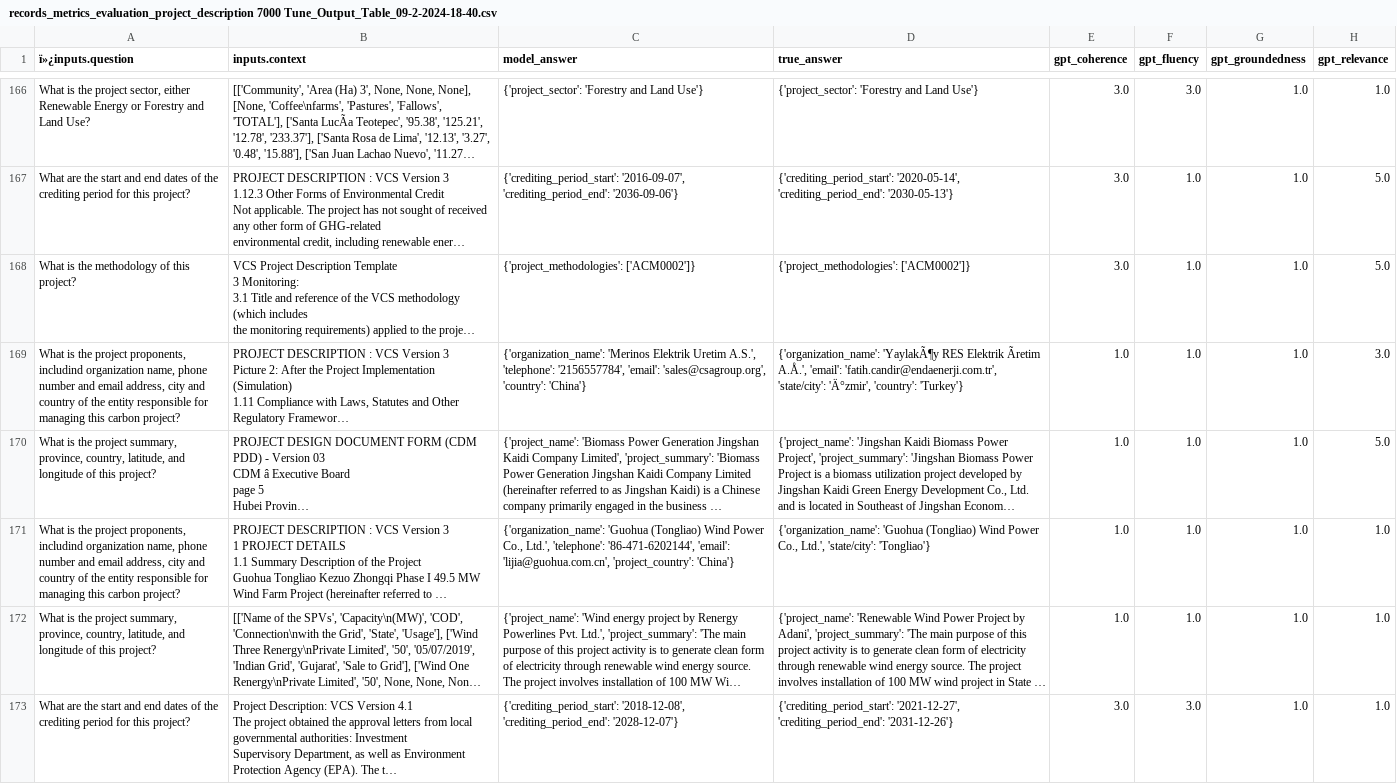
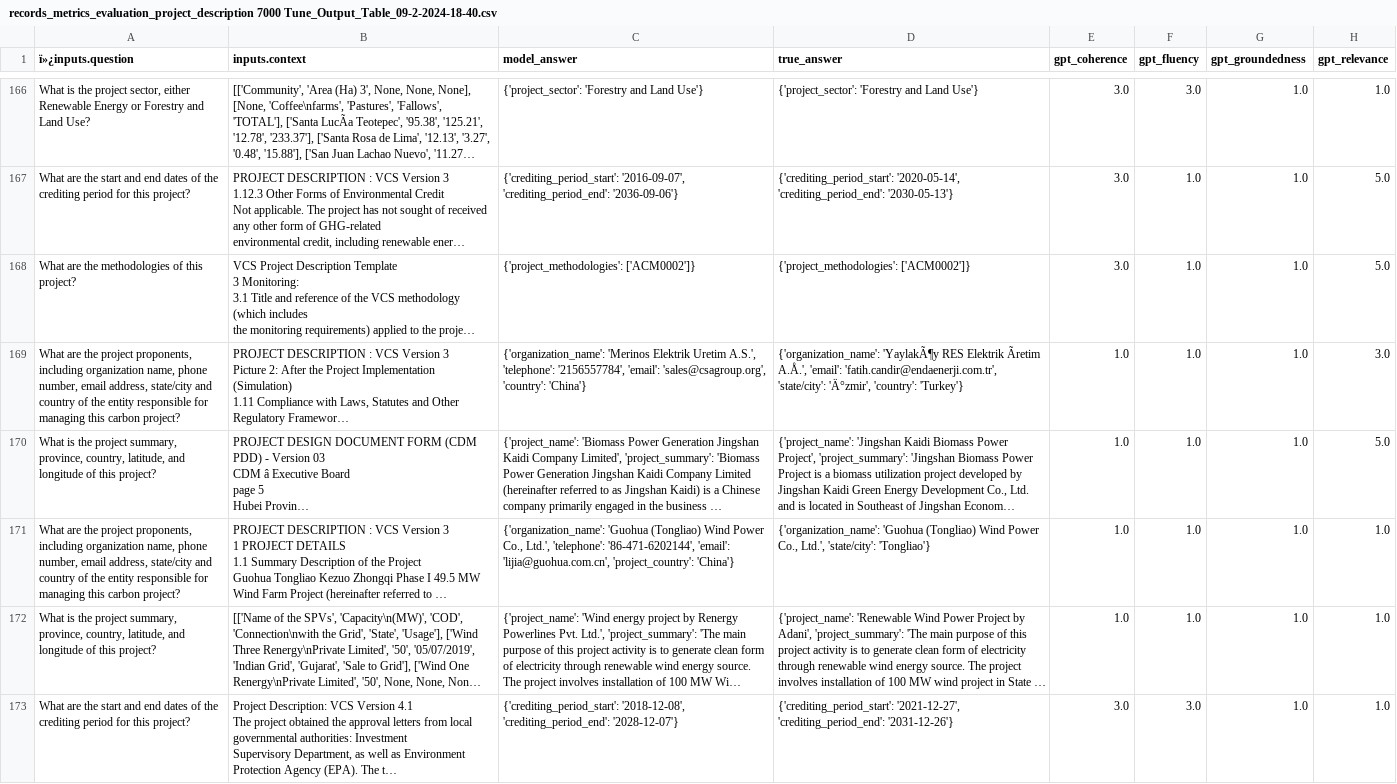
Before and after one commit to kornkamol-s/LLMInformationExtraction, a CSV file: data/training/result/project_data/Round-1/records_metrics_evaluation_project_description 7000 Tune_Output_Table_09-2-2024-18-40.csv, drawn as a sheet; only a part is shown, gaps mark what is left out; long unchanged cells end in …; the diff covers the shown part only; the diff names each change by its address in the sheet, - before the commit and + after, or states it on an @@ line.

```diff
--- a/data/training/result/project_data/Round-1/records_metrics_evaluation_project_description 7000 Tune_Output_Table_09-2-2024-18-40.csv
+++ b/data/training/result/project_data/Round-1/records_metrics_evaluation_project_description 7000 Tune_Output_Table_09-2-2024-18-40.csv
-A168 (ï»¿inputs.question): What is the methodology of this project?
+A168 (ï»¿inputs.question): What are the methodologies of this project?
-A169 (ï»¿inputs.question): What is the project proponents, includind organization name, phone number and email address, city and country…
+A169 (ï»¿inputs.question): What are the project proponents, including organization name, phone number, email address, state/city and country…
-A171 (ï»¿inputs.question): What is the project proponents, includind organization name, phone number and email address, city and country…
+A171 (ï»¿inputs.question): What are the project proponents, including organization name, phone number, email address, state/city and country…
```
Also changed, not shown: 66 edited cells elsewhere in this file, data/training/data_collection/multiple_proponents.csv, data/training/result/project_data/model_response__ckpt-step-500.csv, 19 other files.
